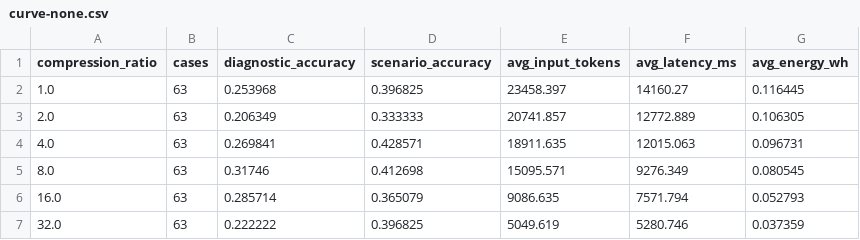
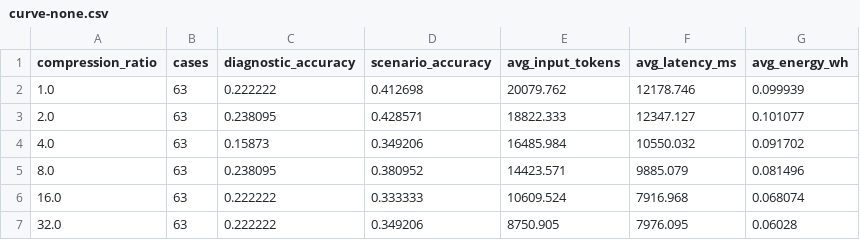
Before and after one commit to Vanisherzd/BlackOps, a CSV file: docs/kb-eval/curve-none.csv, drawn as a sheet.

```diff
--- a/docs/kb-eval/curve-none.csv
+++ b/docs/kb-eval/curve-none.csv
@@ -1,7 +1,7 @@
 compression_ratio,cases,diagnostic_accuracy,scenario_accuracy,avg_input_tokens,avg_latency_ms,avg_energy_wh
-1.0,63,0.253968,0.396825,23458.397,14160.27,0.116445
-2.0,63,0.206349,0.333333,20741.857,12772.889,0.106305
-4.0,63,0.269841,0.428571,18911.635,12015.063,0.096731
-8.0,63,0.31746,0.412698,15095.571,9276.349,0.080545
-16.0,63,0.285714,0.365079,9086.635,7571.794,0.052793
-32.0,63,0.222222,0.396825,5049.619,5280.746,0.037359
+1.0,63,0.222222,0.412698,20079.762,12178.746,0.099939
+2.0,63,0.238095,0.428571,18822.333,12347.127,0.101077
+4.0,63,0.15873,0.349206,16485.984,10550.032,0.091702
+8.0,63,0.238095,0.380952,14423.571,9885.079,0.081496
+16.0,63,0.222222,0.333333,10609.524,7916.968,0.068074
+32.0,63,0.222222,0.349206,8750.905,7976.095,0.06028
```
Also changed, not shown: docs/kb-eval/curve-rag.csv, 4 other files.
